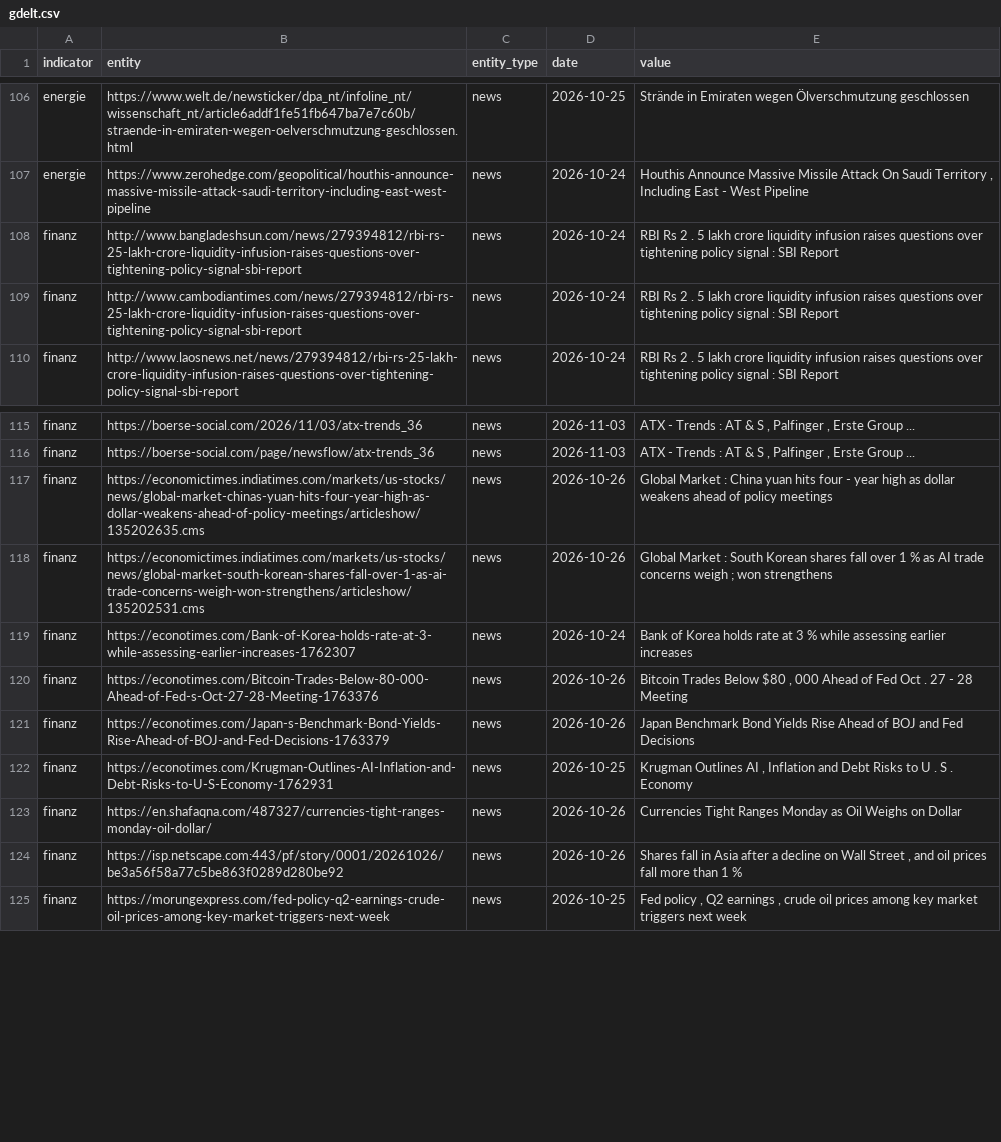
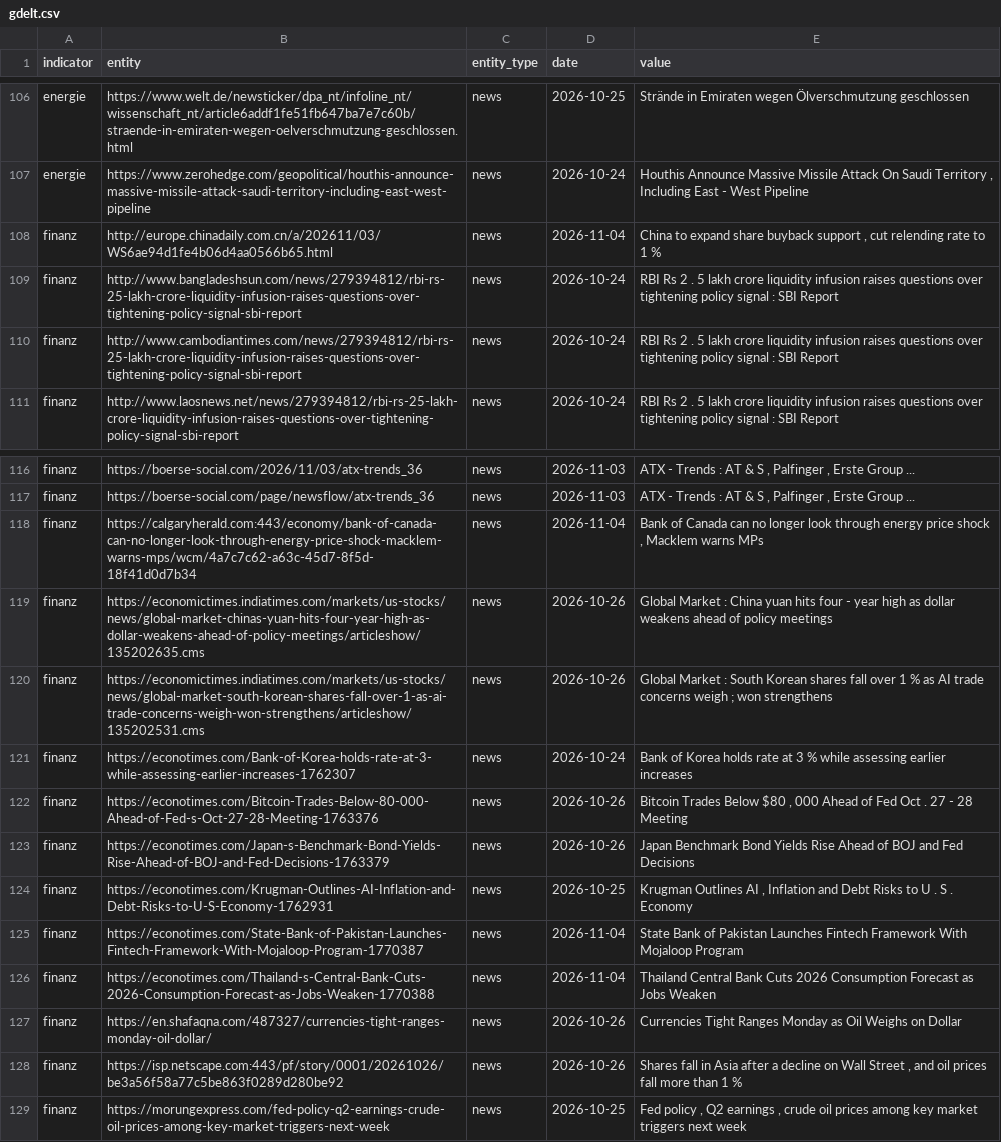
Before and after one commit to Delta6616/OneWorldInitiative, a CSV file: data/gdelt.csv, drawn as a sheet; only a part is shown, gaps mark what is left out.

```diff
--- a/data/gdelt.csv
+++ b/data/gdelt.csv
@@ -107,2 +107,3 @@ energie,https://www.welt.de/newsticker/dpa_nt/infoline_nt/wissenschaft_nt/articl
 energie,https://www.zerohedge.com/geopolitical/houthis-announce-massive-missile-attack-saudi-territory-including-east-west-pipeline,news,2026-10-24,"Houthis Announce Massive Missile Attack On Saudi Territory , Including East - West Pipeline"
+finanz,http://europe.chinadaily.com.cn/a/202611/03/WS6ae94d1fe4b06d4aa0566b65.html,news,2026-11-04,"China to expand share buyback support , cut relending rate to 1 %"
 finanz,http://www.bangladeshsun.com/news/279394812/rbi-rs-25-lakh-crore-liquidity-infusion-raises-questions-over-tightening-policy-signal-sbi-report,news,2026-10-24,RBI Rs 2 . 5 lakh crore liquidity infusion raises questions over tightening policy signal : SBI Report
@@ -116,2 +117,3 @@ finanz,https://boerse-social.com/2026/11/03/atx-trends_36,news,2026-11-03,"ATX -
 finanz,https://boerse-social.com/page/newsflow/atx-trends_36,news,2026-11-03,"ATX - Trends : AT & S , Palfinger , Erste Group ..."
+finanz,https://calgaryherald.com:443/economy/bank-of-canada-can-no-longer-look-through-energy-price-shock-macklem-warns-mps/wcm/4a7c7c62-a63c-45d7-8f5d-18f41d0d7b34,news,2026-11-04,"Bank of Canada can no longer look through energy price shock , Macklem warns MPs"
 finanz,https://economictimes.indiatimes.com/markets/us-stocks/news/global-market-chinas-yuan-hits-four-year-high-as-dollar-weakens-ahead-of-policy-meetings/articleshow/135202635.cms,news,2026-10-26,Global Market : China yuan hits four - year high as dollar weakens ahead of policy meetings
@@ -122,2 +124,4 @@ finanz,https://econotimes.com/Japan-s-Benchmark-Bond-Yields-Rise-Ahead-of-BOJ-an
 finanz,https://econotimes.com/Krugman-Outlines-AI-Inflation-and-Debt-Risks-to-U-S-Economy-1762931,news,2026-10-25,"Krugman Outlines AI , Inflation and Debt Risks to U . S . Economy"
+finanz,https://econotimes.com/State-Bank-of-Pakistan-Launches-Fintech-Framework-With-Mojaloop-Program-1770387,news,2026-11-04,State Bank of Pakistan Launches Fintech Framework With Mojaloop Program
+finanz,https://econotimes.com/Thailand-s-Central-Bank-Cuts-2026-Consumption-Forecast-as-Jobs-Weaken-1770388,news,2026-11-04,Thailand Central Bank Cuts 2026 Consumption Forecast as Jobs Weaken
 finanz,https://en.shafaqna.com/487327/currencies-tight-ranges-monday-oil-dollar/,news,2026-10-26,Currencies Tight Ranges Monday as Oil Weighs on Dollar
```
Also changed, not shown: 6 other files.
